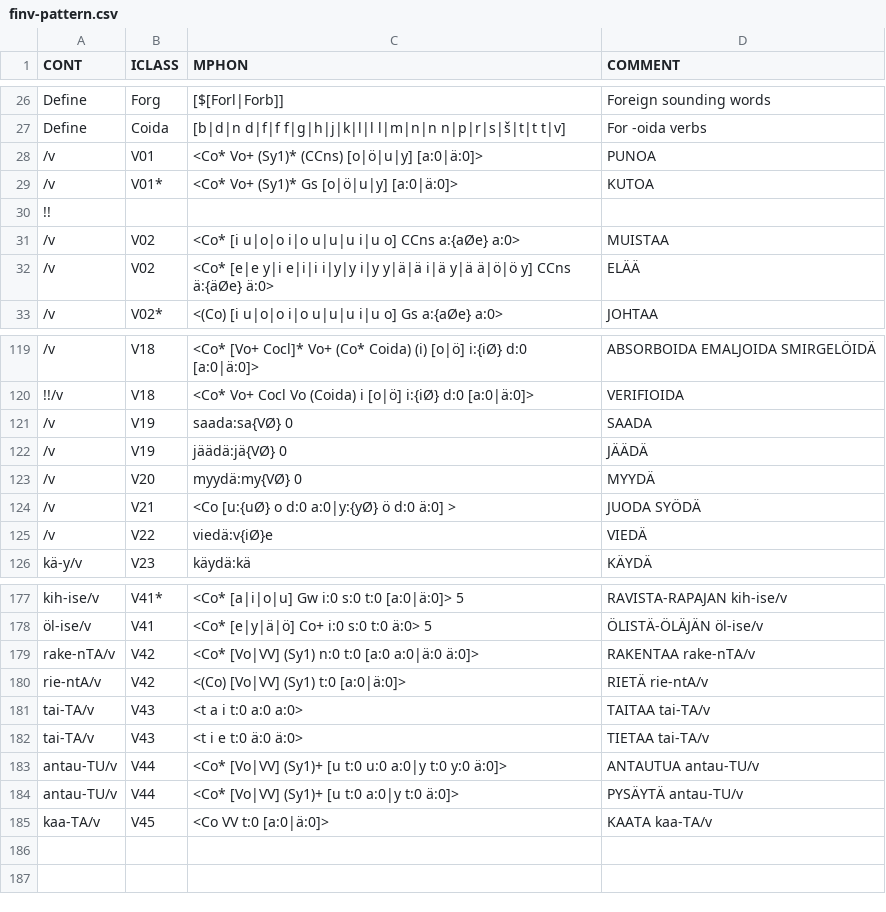
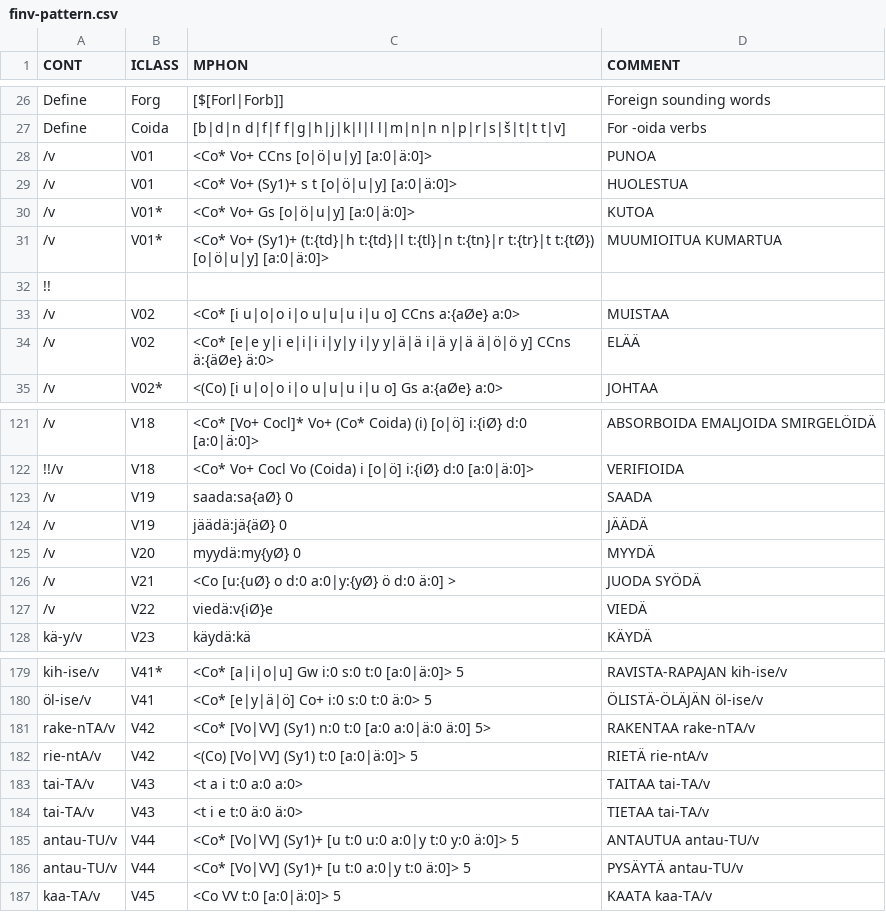
Before and after one commit to koskenni/pytwolc, a CSV file: lexgues/finv-pattern.csv, drawn as a sheet; only a part is shown, gaps mark what is left out; addresses are those after the commit; the diff names each change by its address in the sheet, - before the commit and + after, or states it on an @@ line.

Commit message:
new tools for lexicon entry and affix handling

```diff
--- a/lexgues/finv-pattern.csv
+++ b/lexgues/finv-pattern.csv
-C28 (MPHON): <Co* Vo+ (Sy1)* (CCns) [o|ö|u|y] [a:0|ä:0]>
+C28 (MPHON): <Co* Vo+ CCns [o|ö|u|y] [a:0|ä:0]>
+row 29: /v | V01 | <Co* Vo+ (Sy1)+ s t [o|ö|u|y] [a:0|ä:0]> | HUOLESTUA
-C30 (MPHON): <Co* Vo+ (Sy1)* Gs [o|ö|u|y] [a:0|ä:0]>
+C30 (MPHON): <Co* Vo+ Gs [o|ö|u|y] [a:0|ä:0]>
+row 31: /v | V01* | <Co* Vo+ (Sy1)+ (t:{td}|h t:{td}|l t:{tl}|n t:{tn}|r t:{tr}|t t:{tØ}) [o|ö|u|y] [a:0|ä:0]> | MUUMIOITUA KUMARTUA
-C123 (MPHON): saada:sa{VØ} 0
+C123 (MPHON): saada:sa{aØ} 0
-C124 (MPHON): jäädä:jä{VØ} 0
+C124 (MPHON): jäädä:jä{äØ} 0
-C125 (MPHON): myydä:my{VØ} 0
+C125 (MPHON): myydä:my{yØ} 0
-C181 (MPHON): …[a:0 a:0|ä:0 ä:0]>
+C181 (MPHON): …[a:0 a:0|ä:0 ä:0] 5>
-C182 (MPHON): <(Co) [Vo|VV] (Sy1) t:0 [a:0|ä:0]>
+C182 (MPHON): <(Co) [Vo|VV] (Sy1) t:0 [a:0|ä:0]> 5
-C185 (MPHON): …y:0 ä:0]>
+C185 (MPHON): …y:0 ä:0]> 5
-C186 (MPHON): <Co* [Vo|VV] (Sy1)+ [u t:0 a:0|y t:0 ä:0]>
+C186 (MPHON): <Co* [Vo|VV] (Sy1)+ [u t:0 a:0|y t:0 ä:0]> 5
-C187 (MPHON): <Co VV t:0 [a:0|ä:0]>
+C187 (MPHON): <Co VV t:0 [a:0|ä:0]> 5
```
Also changed, not shown: lexgues/finv-affixes.csv, 7 other files.
